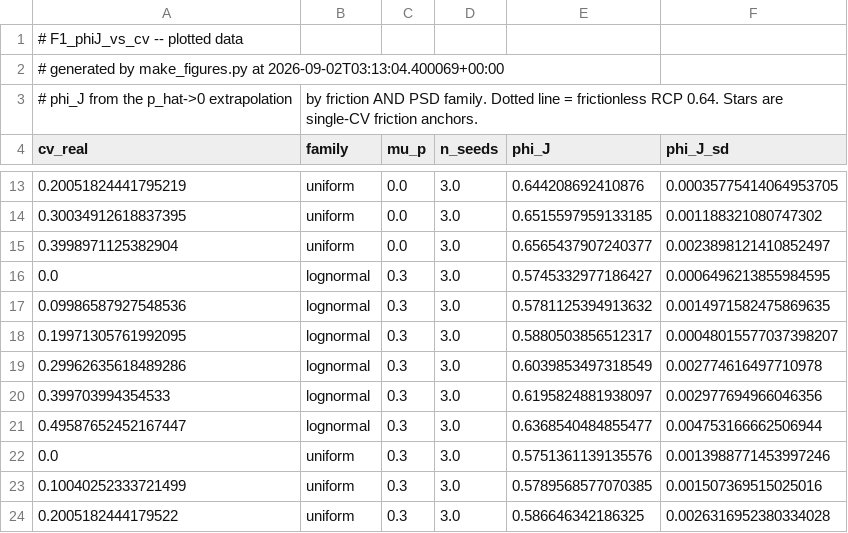
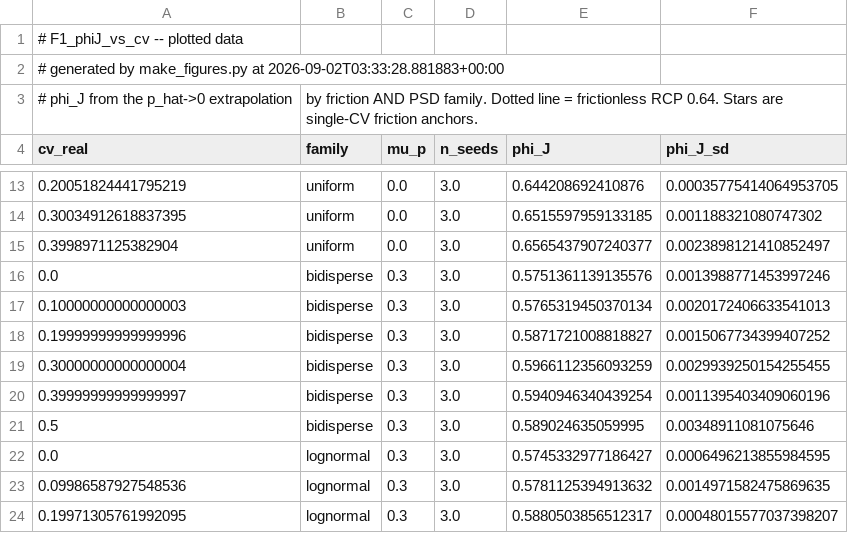
Before and after one commit to cpatb/arxiv-soft-matter-summary, a CSV file: Desktop/Projects/polydisperse_jamming/figures/F1_phiJ_vs_cv.csv, drawn as a sheet; only a part is shown, gaps mark what is left out; the shorter side is filled out with more unchanged rows.

```diff
--- a/Desktop/Projects/polydisperse_jamming/figures/F1_phiJ_vs_cv.csv
+++ b/Desktop/Projects/polydisperse_jamming/figures/F1_phiJ_vs_cv.csv
@@ -1,3 +1,3 @@
 # F1_phiJ_vs_cv -- plotted data
-# generated by make_figures.py at 2026-09-02T03:13:04.400069+00:00
+# generated by make_figures.py at 2026-09-02T03:33:28.881883+00:00
 # phi_J from the p_hat->0 extrapolation, by friction AND PSD family. Dotted line = frictionless RCP 0.64. Stars are single-CV friction anchors.
@@ -15,2 +15,8 @@ cv_real,family,mu_p,n_seeds,phi_J,phi_J_sd
 0.3998971125382904,uniform,0.0,3.0,0.6565437907240377,0.0023898121410852497
+0.0,bidisperse,0.3,3.0,0.5751361139135576,0.0013988771453997246
+0.10000000000000003,bidisperse,0.3,3.0,0.5765319450370134,0.0020172406633541013
+0.19999999999999996,bidisperse,0.3,3.0,0.5871721008818827,0.0015067734399407252
+0.30000000000000004,bidisperse,0.3,3.0,0.5966112356093259,0.0029939250154255455
+0.39999999999999997,bidisperse,0.3,3.0,0.5940946340439254,0.0011395403409060196
+0.5,bidisperse,0.3,3.0,0.589024635059995,0.00348911081075646
 0.0,lognormal,0.3,3.0,0.5745332977186427,0.0006496213855984595
```
Also changed, not shown: Desktop/Projects/polydisperse_jamming/figures/F2_amplification.csv, Desktop/Projects/polydisperse_jamming/figures/F3_structure_effects.csv, 26 other files.
